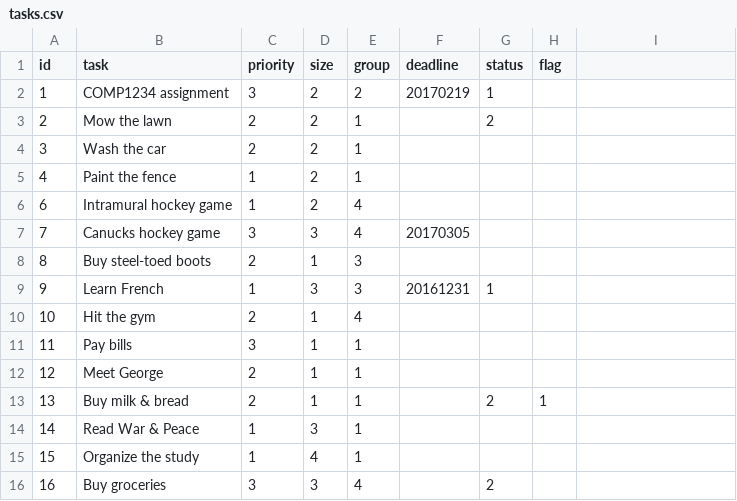
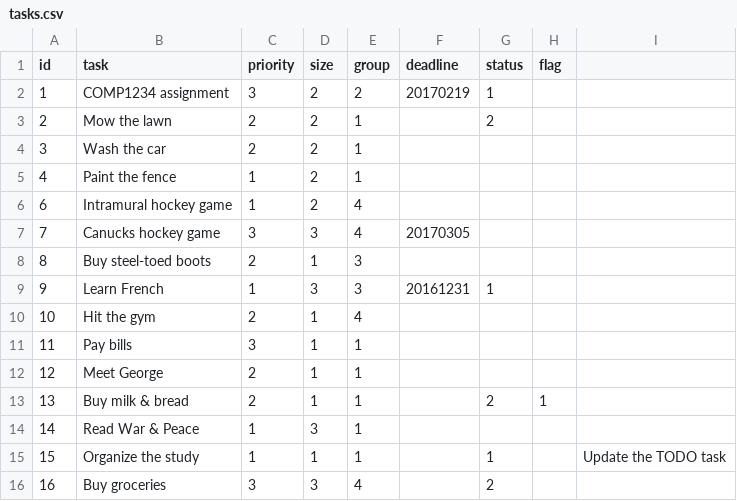
Before and after one commit to jedi-academy/starter-todo4, a CSV file: data/tasks.csv, drawn as a sheet.

Commit message:
Fixed category list checkbox in Views controller.

```diff
--- a/data/tasks.csv
+++ b/data/tasks.csv
@@ -14,3 +14,3 @@ id,task,priority,size,group,deadline,status,flag
 14,"Read War & Peace",1,3,1,,,
-15,"Organize the study",1,4,1,,,
+15,"Organize the study",1,1,1,,1,,"Update the TODO task"
 16,"Buy groceries",3,3,4,,2,
```
Also changed, not shown: 2 other files.
